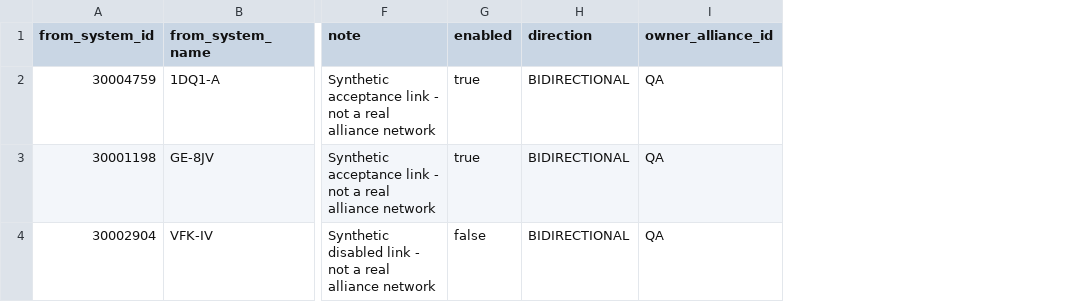
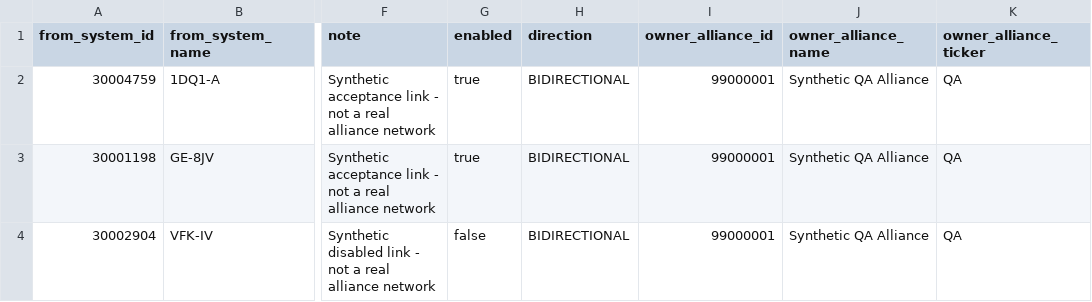
Before and after one commit to zx0003147/EVE-Static-Map-Planner, a CSV file: qa/phase4-synthetic-ansiblex.csv, drawn as a sheet; only a part is shown, gaps mark what is left out; the diff names each change by its address in the sheet, - before the commit and + after, or states it on an @@ line.

```diff
--- a/qa/phase4-synthetic-ansiblex.csv
+++ b/qa/phase4-synthetic-ansiblex.csv
+column J (owner_alliance_name), rows 2-4: all Synthetic QA Alliance
+column K (owner_alliance_ticker), rows 2-4: all QA
-I2:I4 (owner_alliance_id): QA
+I2:I4 (owner_alliance_id): 99000001
```
Also changed, not shown: 37 other files.
